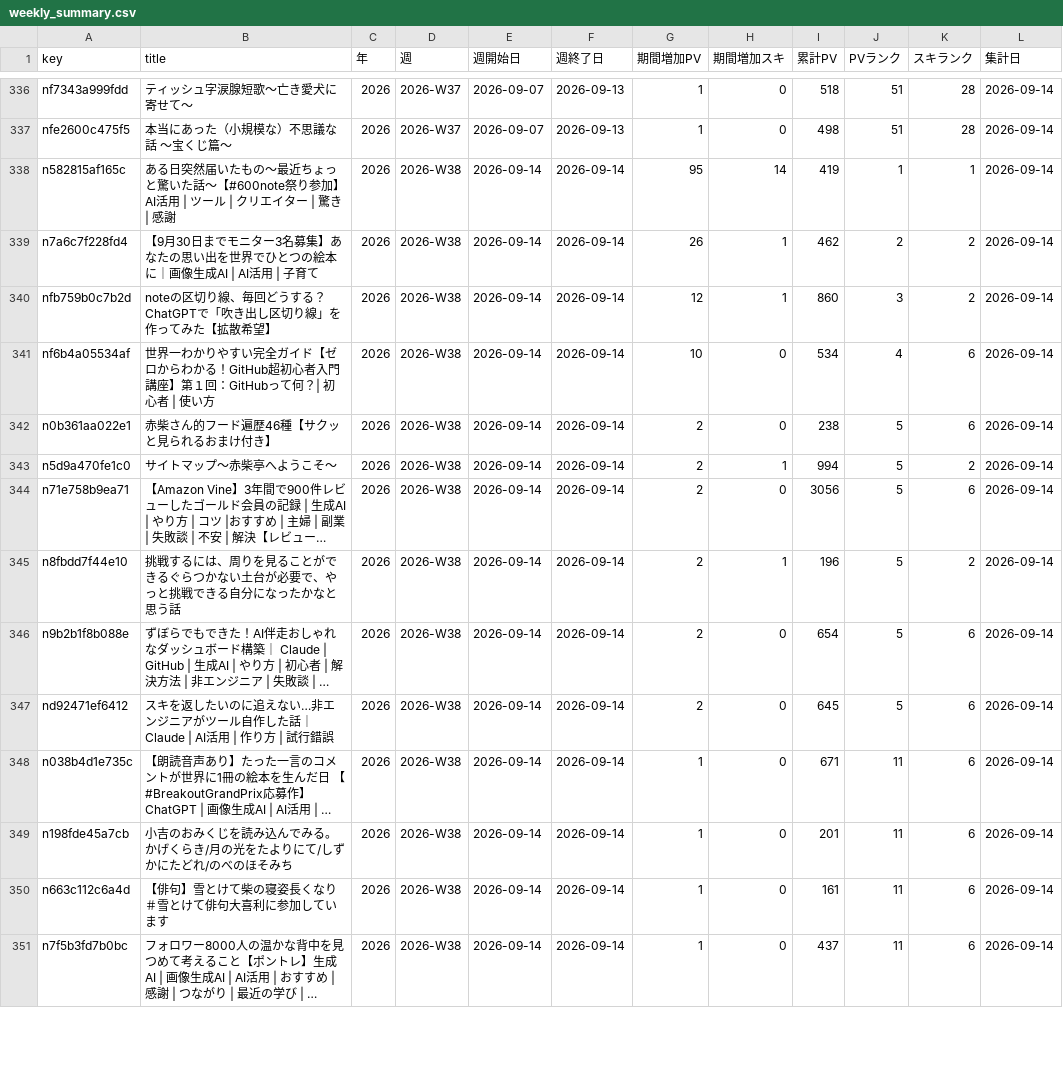
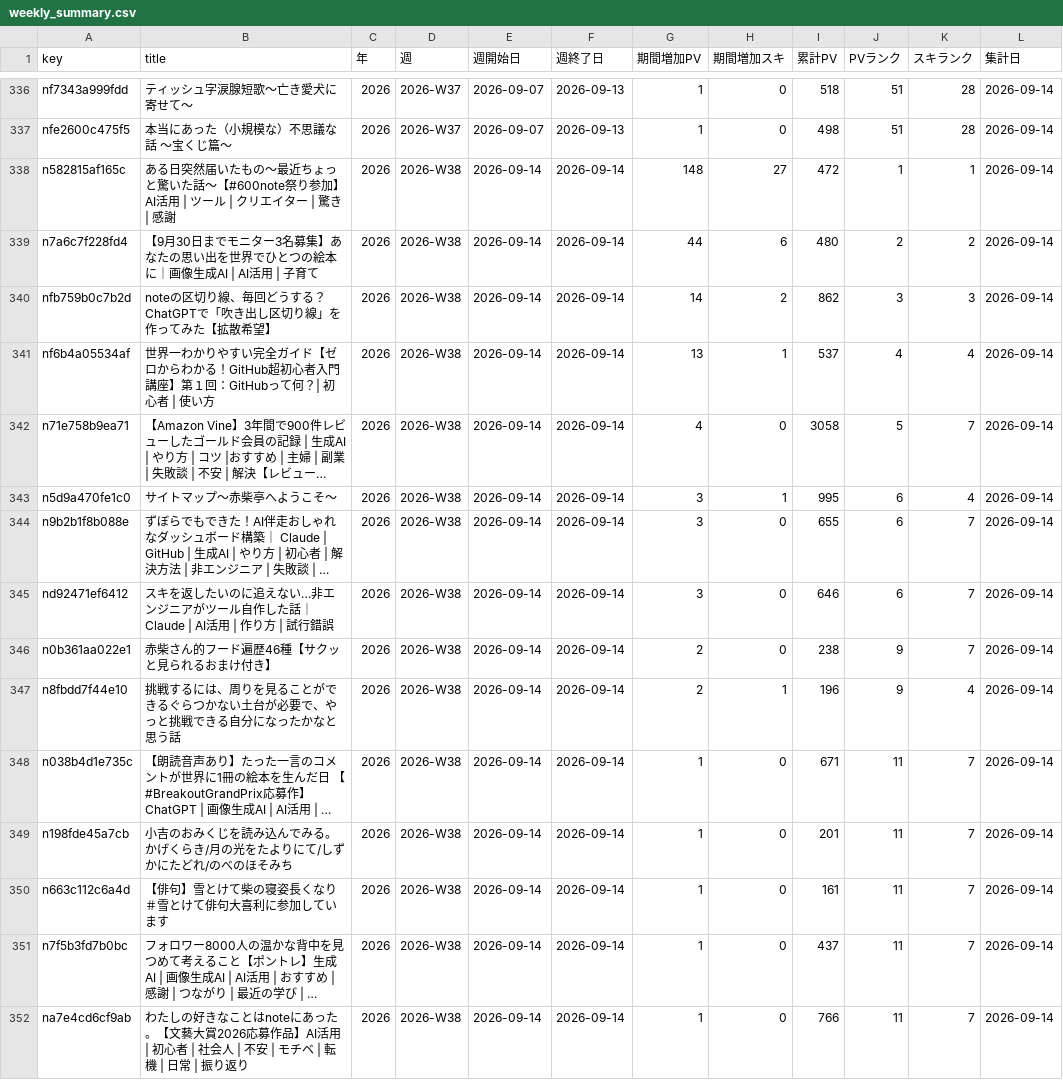
Before and after one commit to thinkingshiba0526-dot/note-stats-dashboard, a CSV file: data/weekly_summary.csv, drawn as a sheet; only a part is shown, gaps mark what is left out; long unchanged cells end in …; removed rows and columns are numbered as before the commit, all else as after; the diff covers the shown part only; the diff names each change by its address in the sheet, - before the commit and + after, or states it on an @@ line.

```diff
--- a/data/weekly_summary.csv
+++ b/data/weekly_summary.csv
-G338 (期間増加PV): 95
+G338 (期間増加PV): 148
-H338 (期間増加スキ): 14
+H338 (期間増加スキ): 27
-I338 (累計PV): 419
+I338 (累計PV): 472
-G339 (期間増加PV): 26
+G339 (期間増加PV): 44
-H339 (期間増加スキ): 1
+H339 (期間増加スキ): 6
-I339 (累計PV): 462
+I339 (累計PV): 480
-G340 (期間増加PV): 12
+G340 (期間増加PV): 14
-H340 (期間増加スキ): 1
+H340 (期間増加スキ): 2
-I340 (累計PV): 860
+I340 (累計PV): 862
-K340 (スキランク): 2
+K340 (スキランク): 3
-G341 (期間増加PV): 10
+G341 (期間増加PV): 13
-H341 (期間増加スキ): 0
+H341 (期間増加スキ): 1
-I341 (累計PV): 534
+I341 (累計PV): 537
-K341 (スキランク): 6
+K341 (スキランク): 4
-row 342: n0b361aa022e1 | 赤柴さん的フード遍歴46種【サクッと見られるおまけ付き】 | 2026 | 2026-W38 | 2026-09-14 | 2026-09-14 | 2 | 0 | 238 | 5 | 6 | 2026-09-14
-row 343: n5d9a470fe1c0 | サイトマップ～赤柴亭へようこそ～ | 2026 | 2026-W38 | 2026-09-14 | 2026-09-14 | 2 | 1 | 994 | 5 | 2 | 2026-09-14
-G342 (期間増加PV): 2
+G342 (期間増加PV): 4
-I342 (累計PV): 3056
+I342 (累計PV): 3058
-K342 (スキランク): 6
+K342 (スキランク): 7
-A343 (key): n8fbdd7f44e10
+A343 (key): n5d9a470fe1c0
-B343 (title): 挑戦するには、周りを見ることができるぐらつかない土台が必要で、やっと挑戦できる自分になったかなと思う話
+B343 (title): サイトマップ～赤柴亭へようこそ～
-G343:G345 (期間増加PV): 2
+G343:G345 (期間増加PV): 3
-I343 (累計PV): 196
+I343 (累計PV): 995
-J343:J345 (PVランク): 5
+J343:J345 (PVランク): 6
-K343 (スキランク): 2
+K343 (スキランク): 4
-I344 (累計PV): 654
+I344 (累計PV): 655
-K344:K345 (スキランク): 6
+K344:K345 (スキランク): 7
-I345 (累計PV): 645
+I345 (累計PV): 646
+row 346: n0b361aa022e1 | 赤柴さん的フード遍歴46種【サクッと見られるおまけ付き】 | 2026 | 2026-W38 | 2026-09-14 | 2026-09-14 | 2 | 0 | 238 | 9 | 7 | 2026-09-14
+row 347: n8fbdd7f44e10 | 挑戦するには、周りを見ることができるぐらつかない土台が必要で、やっと挑戦できる自分になったかなと思う話 | 2026 | 2026-W38 | 2026-09-14 | 2026-09-14 | 2 | 1 | 196 | 9 | 4 | 2026-09-14
-K348:K351 (スキランク): 6
+K348:K351 (スキランク): 7
+row 352: na7e4cd6cf9ab | わたしの好きなことはnoteにあった。【文藝大賞2026応募作品】AI活用 | 初心者 | 社会人 | 不安 | モチベ | 転機 | 日常 | 振り返り | 2026 | 2026-W38 | 2026-09-14 | 2026-09-14 | 1 | 0 | 766 | 11 | 7 | 2026-09-14
```
Also changed, not shown: 1 added row and 2 edited cells elsewhere in this file, data/articles.csv, data/asset_articles.csv, 4 other files.
